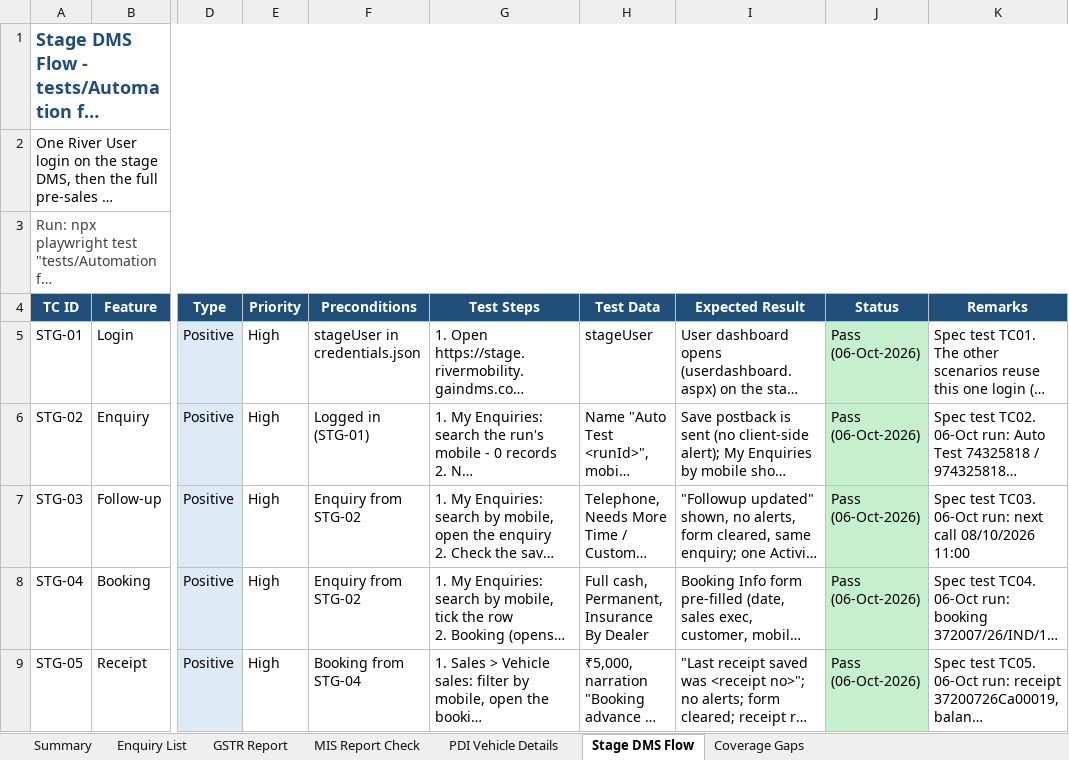
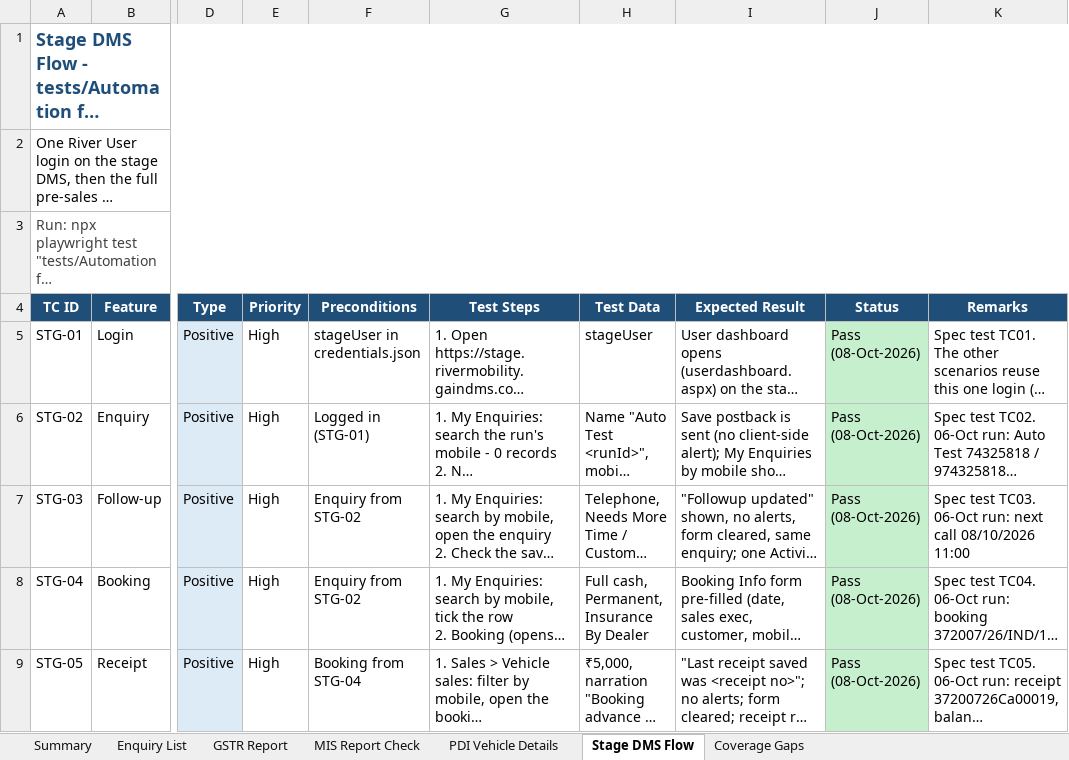
Before and after one commit to sunita-river/E2E-DMS, an Excel workbook: Test Cases/DMS_Automation_Test_Cases.xlsx, sheet Stage DMS Flow, drawn as a sheet; only a part is shown, gaps mark what is left out; long unchanged cells end in …; values as stored, in another font and other column widths than the file's, no borders; the diff covers the shown part only; the diff names each change by its address in the sheet, - before the commit and + after, or states it on an @@ line.

```diff
--- a/Test Cases/DMS_Automation_Test_Cases.xlsx (sheet Stage DMS Flow)
+++ b/Test Cases/DMS_Automation_Test_Cases.xlsx (sheet Stage DMS Flow)
-J5:J9 (Status): Pass (06-Oct-2026)
+J5:J9 (Status): Pass (08-Oct-2026)
```
Also changed, not shown: 5 added rows elsewhere in this sheet, sheet Summary, sheet Enquiry List, 1 other file.
